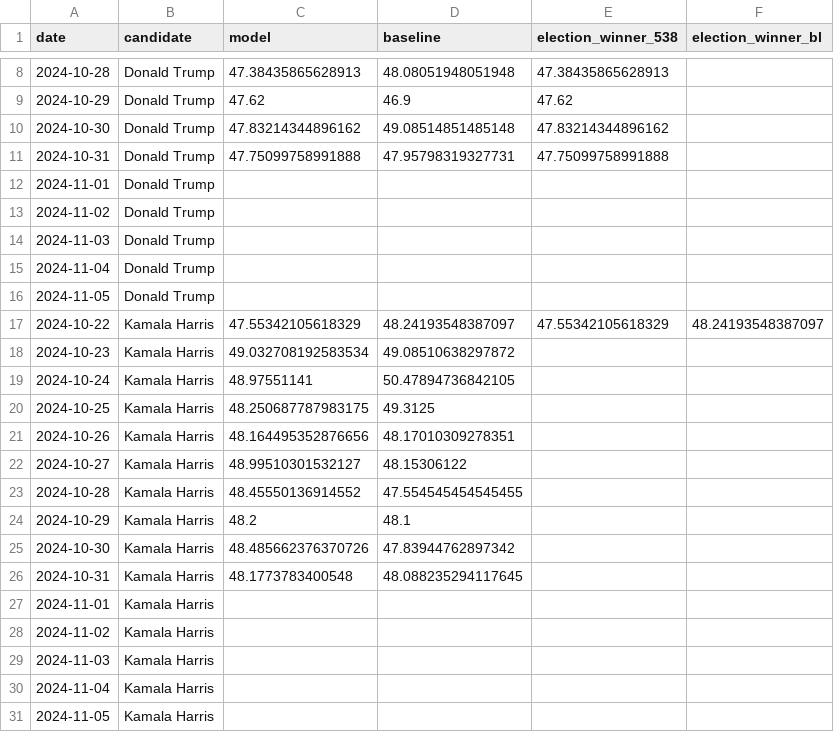
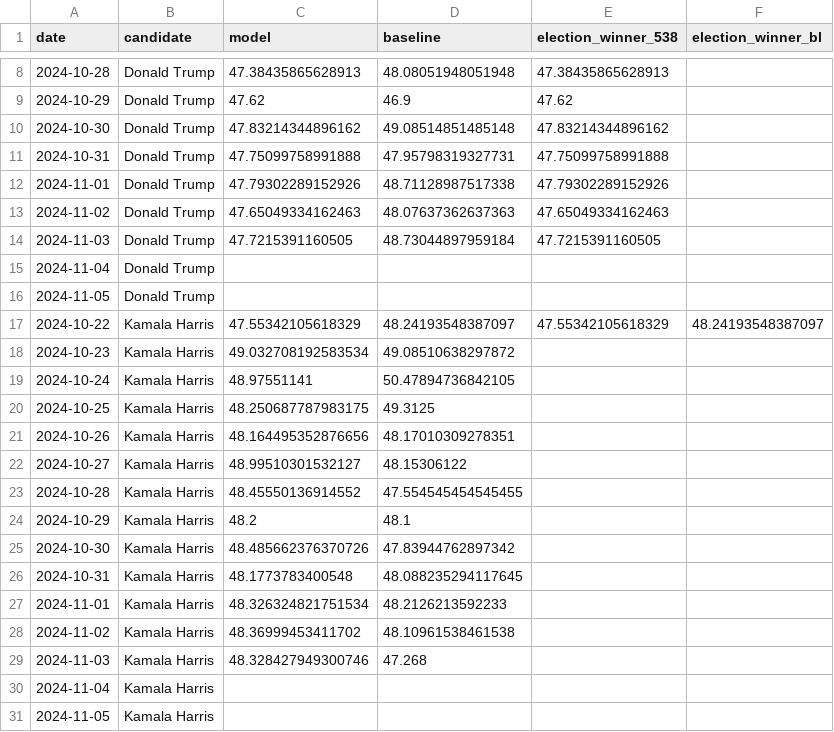
Before and after one commit to wh33les/2024ElectionForecast, a CSV file: previous.csv, drawn as a sheet; only a part is shown, gaps mark what is left out.

```diff
--- a/previous.csv
+++ b/previous.csv
@@ -11,5 +11,5 @@ date,candidate,model,baseline,election_winner_538,election_winner_bl
 2024-10-31,Donald Trump,47.75099758991888,47.95798319327731,47.75099758991888,
-2024-11-01,Donald Trump,,,,
-2024-11-02,Donald Trump,,,,
-2024-11-03,Donald Trump,,,,
+2024-11-01,Donald Trump,47.79302289152926,48.71128987517338,47.79302289152926,
+2024-11-02,Donald Trump,47.65049334162463,48.07637362637363,47.65049334162463,
+2024-11-03,Donald Trump,47.7215391160505,48.73044897959184,47.7215391160505,
 2024-11-04,Donald Trump,,,,
@@ -26,5 +26,5 @@ date,candidate,model,baseline,election_winner_538,election_winner_bl
 2024-10-31,Kamala Harris,48.1773783400548,48.088235294117645,,
-2024-11-01,Kamala Harris,,,,
-2024-11-02,Kamala Harris,,,,
-2024-11-03,Kamala Harris,,,,
+2024-11-01,Kamala Harris,48.326324821751534,48.2126213592233,,
+2024-11-02,Kamala Harris,48.36999453411702,48.10961538461538,,
+2024-11-03,Kamala Harris,48.328427949300746,47.268,,
 2024-11-04,Kamala Harris,,,,
```
Also changed, not shown: df_cleaned.csv, 10 other files.
